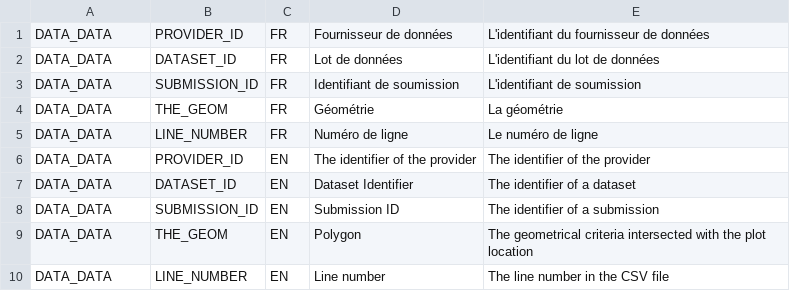
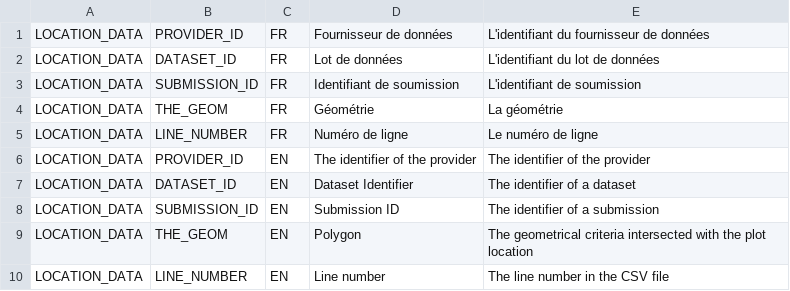
Before and after one commit to IGNF/ogam, a CSV file: Bases SQL/Metadata/translation.csv, drawn as a sheet.

```diff
--- a/Bases SQL/Metadata/translation.csv
+++ b/Bases SQL/Metadata/translation.csv
@@ -1,10 +1,10 @@
-DATA_DATA;PROVIDER_ID;FR;Fournisseur de données;L'identifiant du fournisseur de données
-DATA_DATA;DATASET_ID;FR;Lot de données;L'identifiant du lot de données
-DATA_DATA;SUBMISSION_ID;FR;Identifiant de soumission;L'identifiant de soumission
-DATA_DATA;THE_GEOM;FR;Géométrie;La géométrie
-DATA_DATA;LINE_NUMBER;FR;Numéro de ligne;Le numéro de ligne
-DATA_DATA;PROVIDER_ID;EN;The identifier of the provider;The identifier of the provider
-DATA_DATA;DATASET_ID;EN;Dataset Identifier;The identifier of a dataset
-DATA_DATA;SUBMISSION_ID;EN;Submission ID;The identifier of a submission
-DATA_DATA;THE_GEOM;EN;Polygon;The geometrical criteria intersected with the plot location
-DATA_DATA;LINE_NUMBER;EN;Line number;The line number in the CSV file
+LOCATION_DATA;PROVIDER_ID;FR;Fournisseur de données;L'identifiant du fournisseur de données
+LOCATION_DATA;DATASET_ID;FR;Lot de données;L'identifiant du lot de données
+LOCATION_DATA;SUBMISSION_ID;FR;Identifiant de soumission;L'identifiant de soumission
+LOCATION_DATA;THE_GEOM;FR;Géométrie;La géométrie
+LOCATION_DATA;LINE_NUMBER;FR;Numéro de ligne;Le numéro de ligne
+LOCATION_DATA;PROVIDER_ID;EN;The identifier of the provider;The identifier of the provider
+LOCATION_DATA;DATASET_ID;EN;Dataset Identifier;The identifier of a dataset
+LOCATION_DATA;SUBMISSION_ID;EN;Submission ID;The identifier of a submission
+LOCATION_DATA;THE_GEOM;EN;Polygon;The geometrical criteria intersected with the plot location
+LOCATION_DATA;LINE_NUMBER;EN;Line number;The line number in the CSV file
```
Also changed, not shown: 2 other files.
